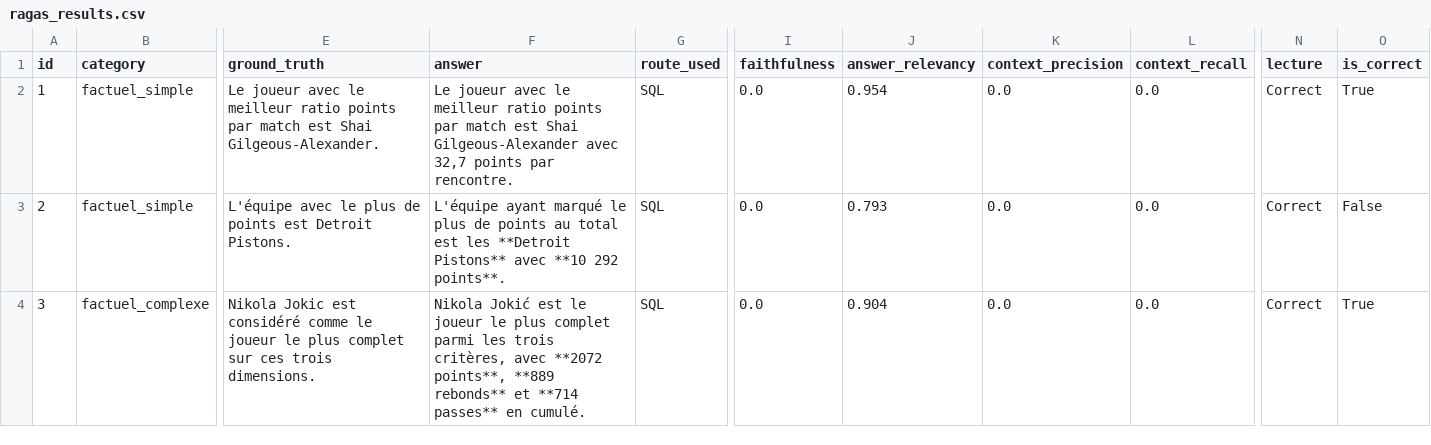
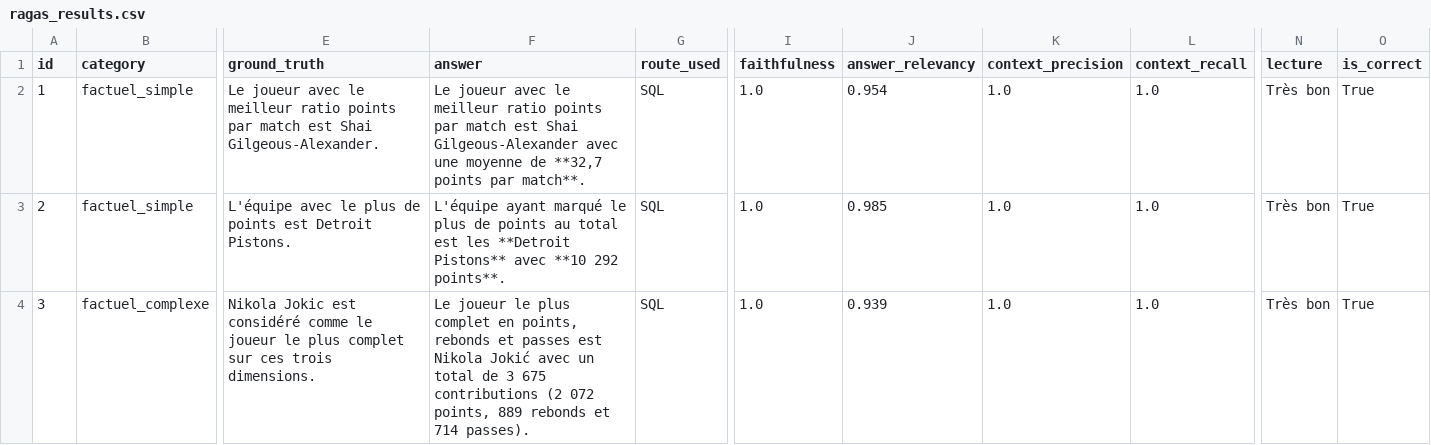
Before and after one commit to yoann-donizetti/sportsee, a CSV file: evaluate/results/ragas_results.csv, drawn as a sheet; only a part is shown, gaps mark what is left out; the diff covers the shown part only; the diff names each change by its address in the sheet, - before the commit and + after, or states it on an @@ line.

Commit message:
feat(sql): ajout de l’agrégation des mentions joueurs depuis les reports et amélioration du routage

```diff
--- a/evaluate/results/ragas_results.csv
+++ b/evaluate/results/ragas_results.csv
-F2 (answer): …Gilgeous-Alexander avec 32,7 points par rencontre.
+F2 (answer): …Gilgeous-Alexander avec une moyenne de **32,7 points par match**.
-I2:I4 (faithfulness): 0.0
+I2:I4 (faithfulness): 1.0
-K2:K4 (context_precision): 0.0
+K2:K4 (context_precision): 1.0
-L2:L4 (context_recall): 0.0
+L2:L4 (context_recall): 1.0
-N2:N4 (lecture): Correct
+N2:N4 (lecture): Très bon
-J3 (answer_relevancy): 0.793
+J3 (answer_relevancy): 0.985
-O3 (is_correct): False
+O3 (is_correct): True
-F4 (answer): Nikola Jokić est le joueur le plus complet parmi les trois critères, avec **2072 points**, **889 rebonds** et **714 passes** en cumulé.
+F4 (answer): Le joueur le plus complet en points, rebonds et passes est Nikola Jokić avec un total de 3 675 contributions (2 072 points, 889 rebonds et 714 passes).
-J4 (answer_relevancy): 0.904
+J4 (answer_relevancy): 0.939
```
Also changed, not shown: 52 edited cells elsewhere in this file, 6 other files.
